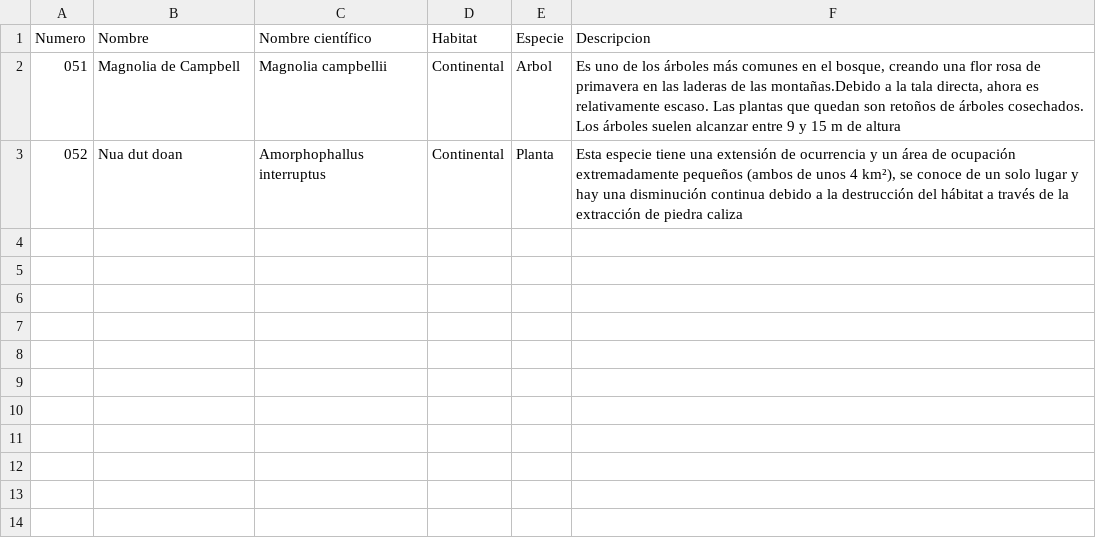
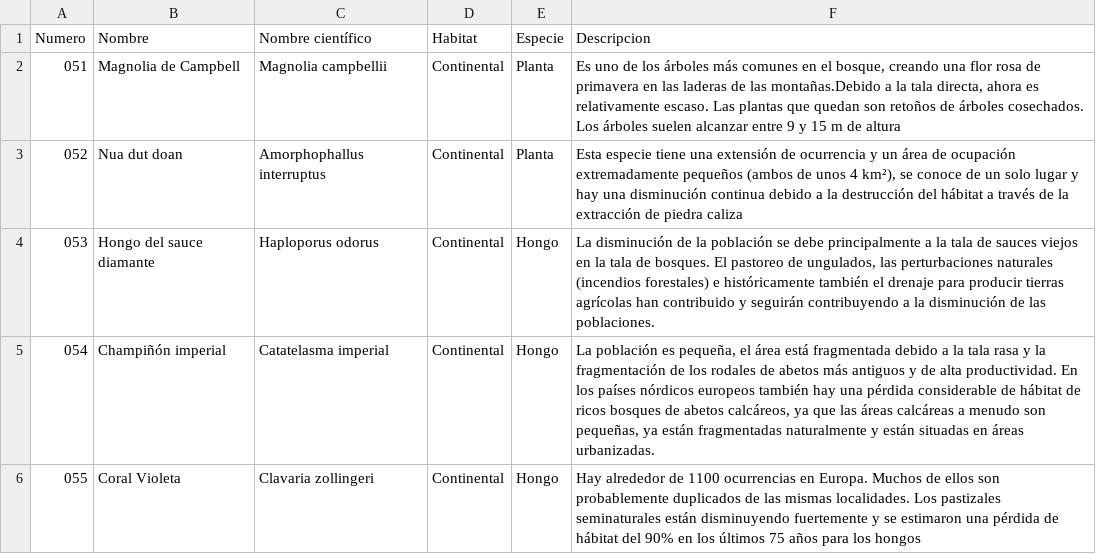
Before and after one commit to diego-espinosa-debug/Proyecto-pantallazo-azul, a CSV file: archivoVegetal.csv, drawn as a sheet.

```diff
--- a/archivoVegetal.csv
+++ b/archivoVegetal.csv
@@ -1,3 +1,6 @@
 Numero; Nombre; Nombre científico; Habitat; Especie; Descripcion
-051;Magnolia de Campbell;Magnolia campbellii;Continental;Arbol;Es uno de los árboles más comunes en el bosque, creando una flor rosa de primavera en las laderas de las montañas.Debido a la tala directa, ahora es relativamente escaso. Las plantas que quedan son retoños de árboles cosechados. Los árboles suelen alcanzar entre 9 y 15 m de altura
+051;Magnolia de Campbell;Magnolia campbellii;Continental;Planta;Es uno de los árboles más comunes en el bosque, creando una flor rosa de primavera en las laderas de las montañas.Debido a la tala directa, ahora es relativamente escaso. Las plantas que quedan son retoños de árboles cosechados. Los árboles suelen alcanzar entre 9 y 15 m de altura
 052;Nua dut doan;Amorphophallus interruptus;Continental;Planta;Esta especie tiene una extensión de ocurrencia y un área de ocupación extremadamente pequeños (ambos de unos 4 km²), se conoce de un solo lugar y hay una disminución continua debido a la destrucción del hábitat a través de la extracción de piedra caliza
+053;Hongo del sauce diamante;Haploporus odorus;Continental;Hongo;La disminución de la población se debe principalmente a la tala de sauces viejos en la tala de bosques. El pastoreo de ungulados, las perturbaciones naturales (incendios forestales) e históricamente también el drenaje para producir tierras agrícolas han contribuido y seguirán contribuyendo a la disminución de las poblaciones.
+054;Champiñón imperial;Catatelasma imperial;Continental;Hongo;La población es pequeña, el área está fragmentada debido a la tala rasa y la fragmentación de los rodales de abetos más antiguos y de alta productividad. En los países nórdicos europeos también hay una pérdida considerable de hábitat de ricos bosques de abetos calcáreos, ya que las áreas calcáreas a menudo son pequeñas, ya están fragmentadas naturalmente y están situadas en áreas urbanizadas.
+055;Coral Violeta;Clavaria zollingeri;Continental;Hongo;Hay alrededor de 1100 ocurrencias en Europa. Muchos de ellos son probablemente duplicados de las mismas localidades. Los pastizales seminaturales están disminuyendo fuertemente y se estimaron una pérdida de hábitat del 90% en los últimos 75 años para los hongos
```
Also changed, not shown: archivoAnimal.csv, 25 other files.
